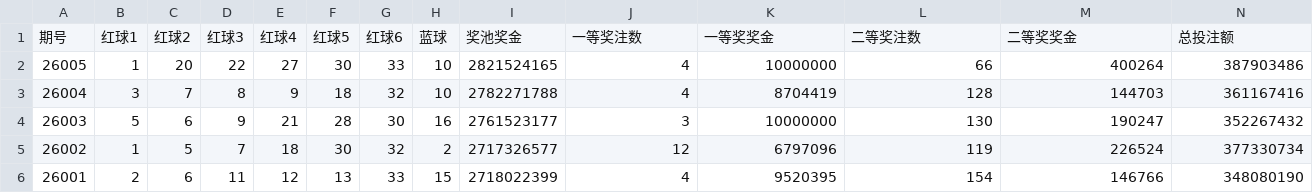
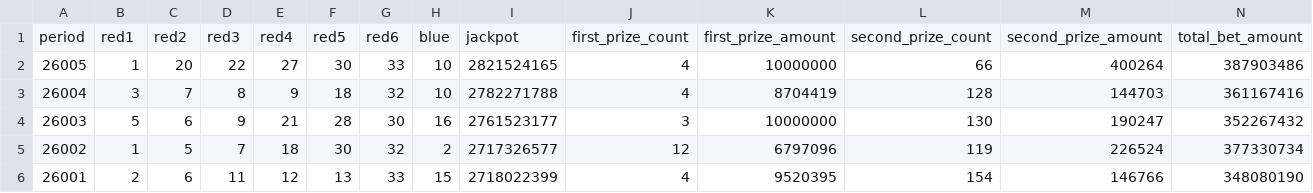
Before and after one commit to trnightkid/Mylottery, a CSV file: lottery_data.csv, drawn as a sheet; only a part is shown; removed rows and columns are numbered as before the commit, all else as after; rows hold the shown columns only; the diff names each change by its address in the sheet, - before the commit and + after, or states it on an @@ line.

```diff
--- a/lottery_data.csv
+++ b/lottery_data.csv
-row 1: 期号 | 红球1 | 红球2 | 红球3 | 红球4 | 红球5 | 红球6 | 蓝球 | 奖池奖金 | 一等奖注数 | 一等奖奖金 | 二等奖注数 | 二等奖奖金 | 总投注额
+row 1: period | red1 | red2 | red3 | red4 | red5 | red6 | blue | jackpot | first_prize_count | first_prize_amount | second_prize_count | second_prize_amount | total_bet_amount
```
Also changed, not shown: 6 other files.
